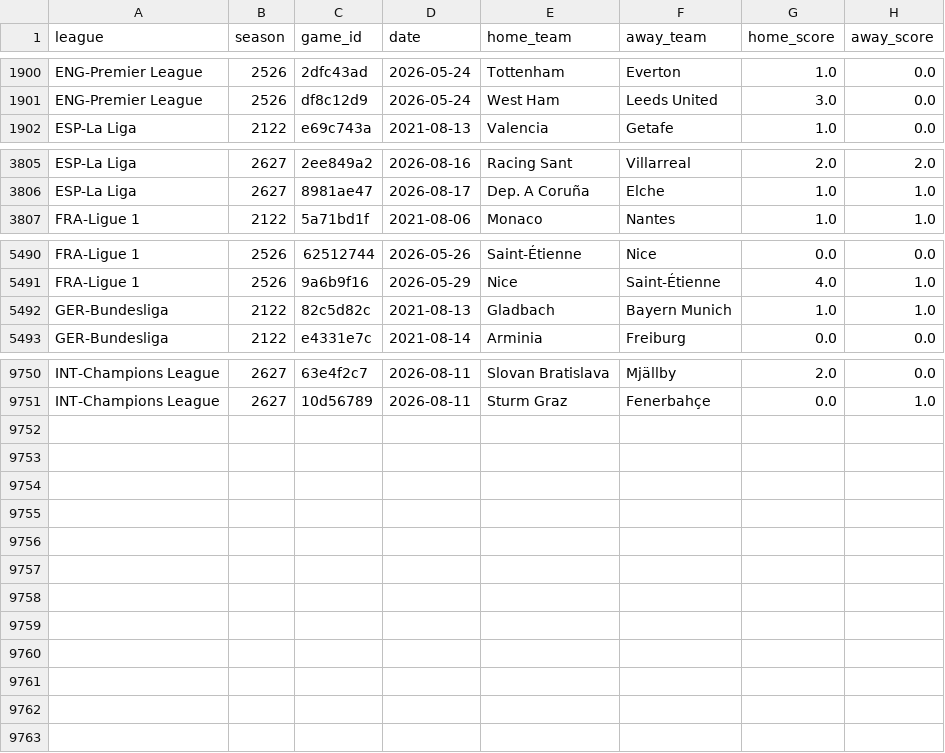
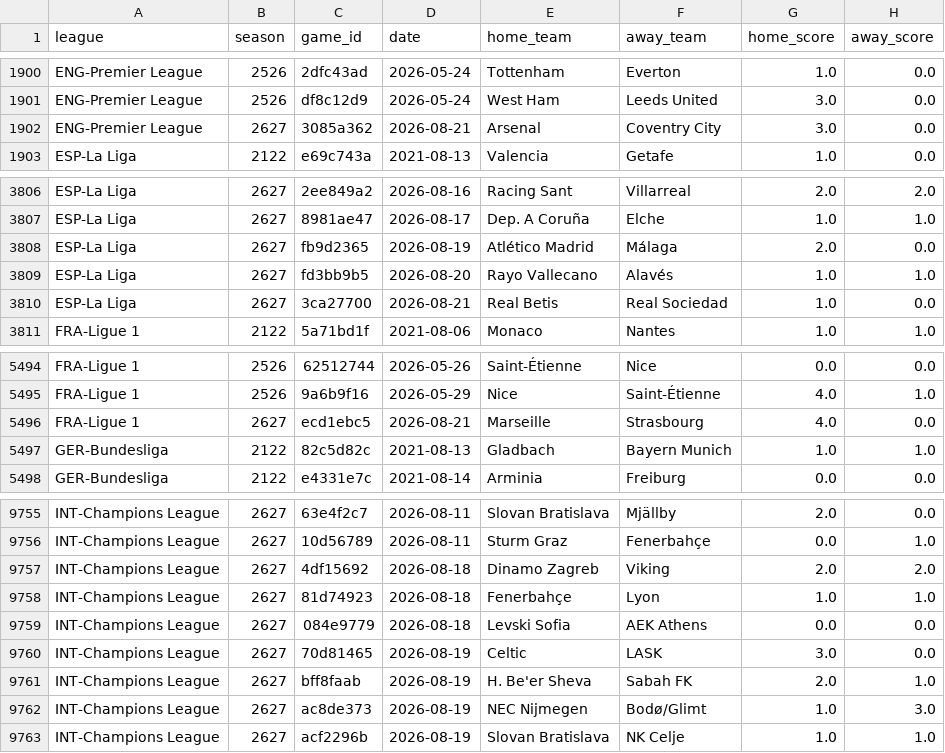
Before and after one commit to YamenRM/UCL-Prediction-Tool, a CSV file: data/processed/matches_combined.csv, drawn as a sheet; only a part is shown, gaps mark what is left out.

```diff
--- a/data/processed/matches_combined.csv
+++ b/data/processed/matches_combined.csv
@@ -1901,2 +1901,3 @@ ENG-Premier League,2526,2dfc43ad,2026-05-24,Tottenham,Everton,1.0,0.0
 ENG-Premier League,2526,df8c12d9,2026-05-24,West Ham,Leeds United,3.0,0.0
+ENG-Premier League,2627,3085a362,2026-08-21,Arsenal,Coventry City,3.0,0.0
 ESP-La Liga,2122,e69c743a,2021-08-13,Valencia,Getafe,1.0,0.0
@@ -3806,2 +3807,5 @@ ESP-La Liga,2627,2ee849a2,2026-08-16,Racing Sant,Villarreal,2.0,2.0
 ESP-La Liga,2627,8981ae47,2026-08-17,Dep. A Coruña,Elche,1.0,1.0
+ESP-La Liga,2627,fb9d2365,2026-08-19,Atlético Madrid,Málaga,2.0,0.0
+ESP-La Liga,2627,fd3bb9b5,2026-08-20,Rayo Vallecano,Alavés,1.0,1.0
+ESP-La Liga,2627,3ca27700,2026-08-21,Real Betis,Real Sociedad,1.0,0.0
 FRA-Ligue 1,2122,5a71bd1f,2021-08-06,Monaco,Nantes,1.0,1.0
@@ -5491,2 +5495,3 @@ FRA-Ligue 1,2526,62512744,2026-05-26,Saint-Étienne,Nice,0.0,0.0
 FRA-Ligue 1,2526,9a6b9f16,2026-05-29,Nice,Saint-Étienne,4.0,1.0
+FRA-Ligue 1,2627,ecd1ebc5,2026-08-21,Marseille,Strasbourg,4.0,0.0
 GER-Bundesliga,2122,82c5d82c,2021-08-13,Gladbach,Bayern Munich,1.0,1.0
@@ -9751 +9756,8 @@ INT-Champions League,2627,63e4f2c7,2026-08-11,Slovan Bratislava,Mjällby,2.0,0.0
 INT-Champions League,2627,10d56789,2026-08-11,Sturm Graz,Fenerbahçe,0.0,1.0
+INT-Champions League,2627,4df15692,2026-08-18,Dinamo Zagreb,Viking,2.0,2.0
+INT-Champions League,2627,81d74923,2026-08-18,Fenerbahçe,Lyon,1.0,1.0
+INT-Champions League,2627,084e9779,2026-08-18,Levski Sofia,AEK Athens,0.0,0.0
+INT-Champions League,2627,70d81465,2026-08-19,Celtic,LASK,3.0,0.0
+INT-Champions League,2627,bff8faab,2026-08-19,H. Be'er Sheva,Sabah FK,2.0,1.0
+INT-Champions League,2627,ac8de373,2026-08-19,NEC Nijmegen,Bodø/Glimt,1.0,3.0
+INT-Champions League,2627,acf2296b,2026-08-19,Slovan Bratislava,NK Celje,1.0,1.0
```
Also changed, not shown: data/processed/fixtures_to_predict.csv, 3 other files.
